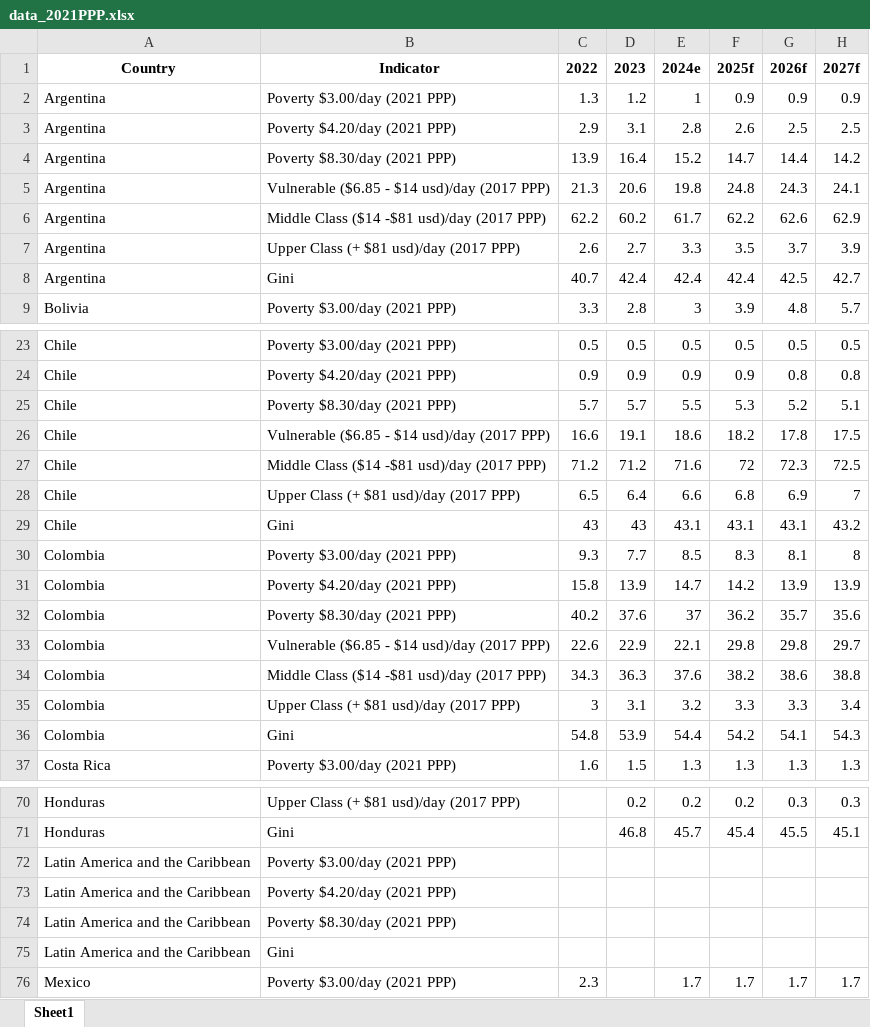
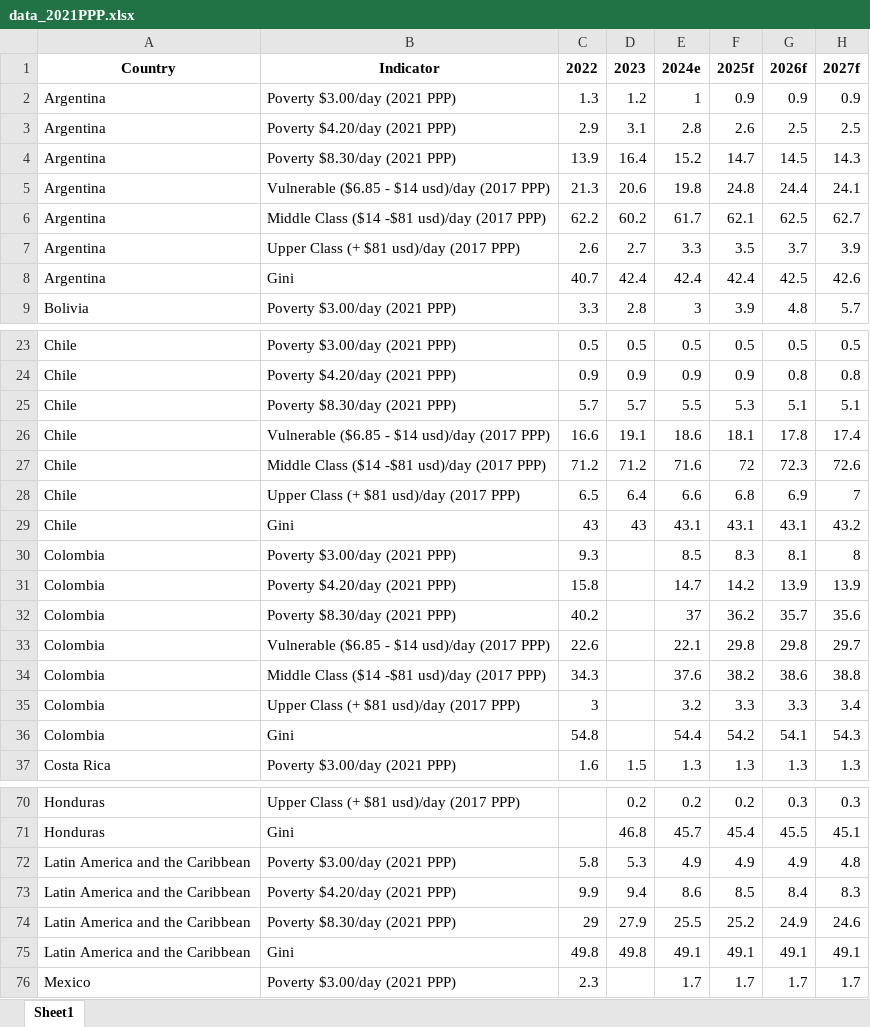
Before and after one commit to lacstatsteam/Nowcasting_Dashboard, an Excel workbook: data_2021PPP.xlsx, sheet Sheet1, drawn as a sheet; only a part is shown, gaps mark what is left out; values as stored, in another font and other column widths than the file's, no borders; removed rows and columns are numbered as before the commit, all else as after; the diff covers the shown part only; the diff names each change by its address in the sheet, - before the commit and + after, or states it on an @@ line.

Commit message:
Add files via upload

```diff
--- a/data_2021PPP.xlsx (sheet Sheet1)
+++ b/data_2021PPP.xlsx (sheet Sheet1)
-G4 (2026f): 14.4
+G4 (2026f): 14.5
-H4 (2027f): 14.2
+H4 (2027f): 14.3
-G5 (2026f): 24.3
+G5 (2026f): 24.4
-F6 (2025f): 62.2
+F6 (2025f): 62.1
-G6 (2026f): 62.6
+G6 (2026f): 62.5
-H6 (2027f): 62.9
+H6 (2027f): 62.7
-H8 (2027f): 42.7
+H8 (2027f): 42.6
-G25 (2026f): 5.2
+G25 (2026f): 5.1
-F26 (2025f): 18.2
+F26 (2025f): 18.1
-H26 (2027f): 17.5
+H26 (2027f): 17.4
-H27 (2027f): 72.5
+H27 (2027f): 72.6
-D30 (2023): 7.7
+D30 (2023): (empty)
-D31 (2023): 13.9
+D31 (2023): (empty)
-D32 (2023): 37.6
+D32 (2023): (empty)
-D33 (2023): 22.9
+D33 (2023): (empty)
-D34 (2023): 36.3
+D34 (2023): (empty)
-D35 (2023): 3.1
+D35 (2023): (empty)
-D36 (2023): 53.9
+D36 (2023): (empty)
-row 72: Latin America and the Caribbean | Poverty $3.00/day (2021 PPP)
-row 73: Latin America and the Caribbean | Poverty $4.20/day (2021 PPP)
-row 74: Latin America and the Caribbean | Poverty $8.30/day (2021 PPP)
-row 75: Latin America and the Caribbean | Gini
+row 72: Latin America and the Caribbean | Poverty $3.00/day (2021 PPP) | 5.8 | 5.3 | 4.9 | 4.9 | 4.9 | 4.8
+row 73: Latin America and the Caribbean | Poverty $4.20/day (2021 PPP) | 9.9 | 9.4 | 8.6 | 8.5 | 8.4 | 8.3
+row 74: Latin America and the Caribbean | Poverty $8.30/day (2021 PPP) | 29 | 27.9 | 25.5 | 25.2 | 24.9 | 24.6
+row 75: Latin America and the Caribbean | Gini | 49.8 | 49.8 | 49.1 | 49.1 | 49.1 | 49.1
```
Also changed, not shown: 5 edited cells elsewhere in this sheet.
